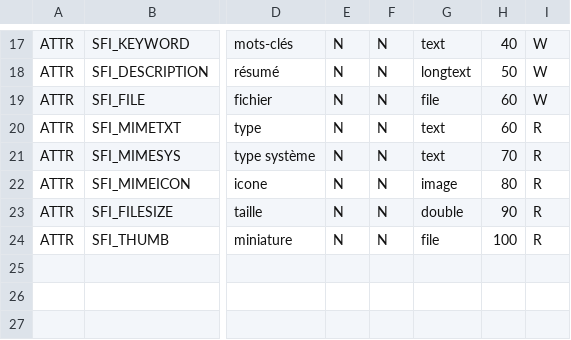
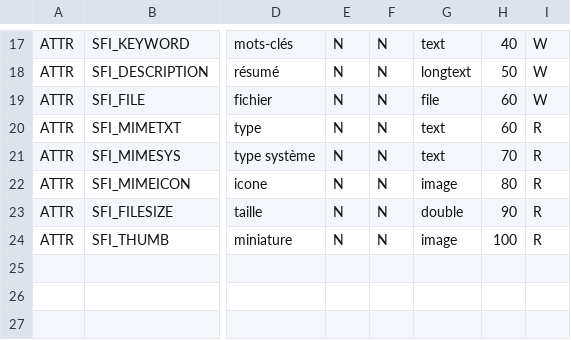
Before and after one commit to Eric-Brison/dynacase-workspace, a CSV file: workspace.csv, drawn as a sheet; only a part is shown, gaps mark what is left out; the diff names each change by its address in the sheet, - before the commit and + after, or states it on an @@ line.

```diff
--- a/workspace.csv
+++ b/workspace.csv
-G24: file
+G24: image
```
Also changed, not shown: 7 other files.
